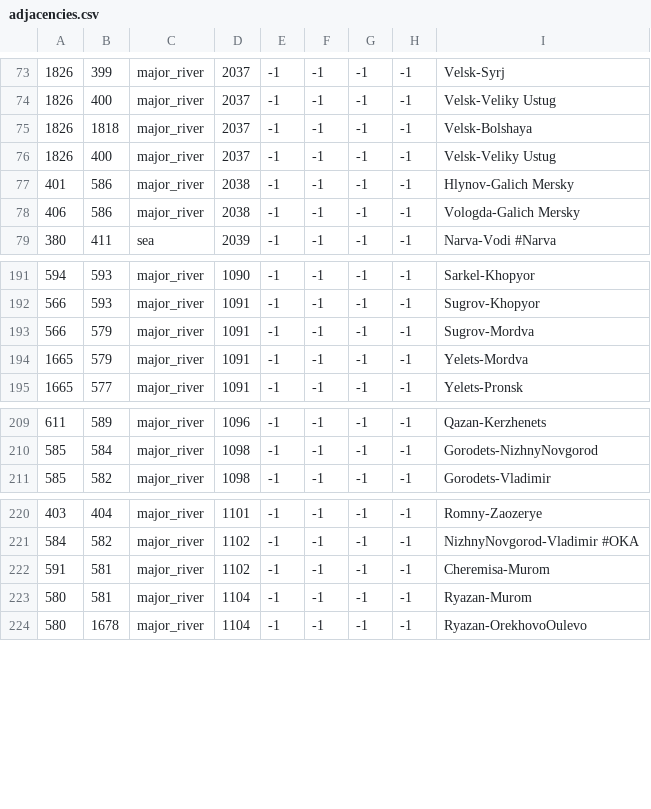
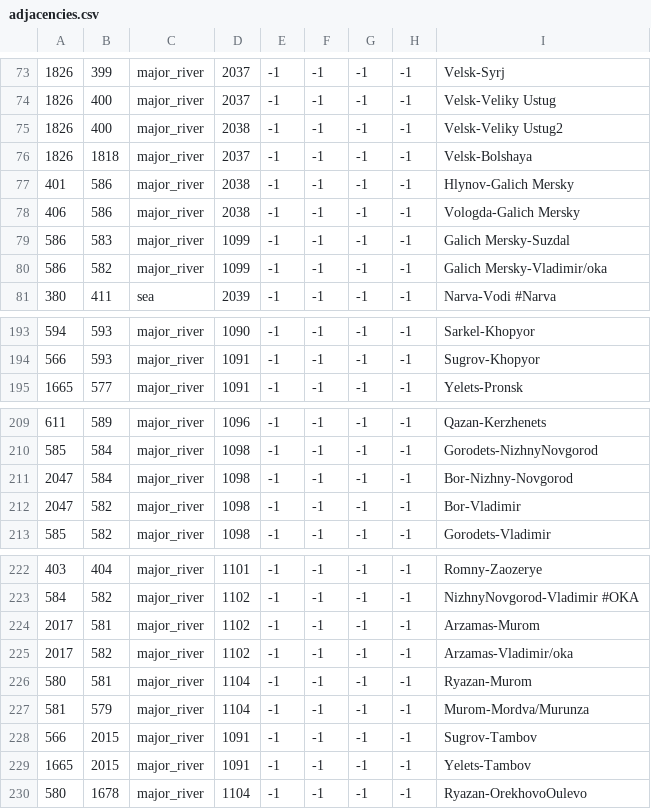
Before and after one commit to rygabert/The-Waterfowl-People, a CSV file: map/adjacencies.csv, drawn as a sheet; only a part is shown, gaps mark what is left out; removed rows and columns are numbered as before the commit, all else as after; the diff covers the shown part only; the diff names each change by its address in the sheet, - before the commit and + after, or states it on an @@ line.

```diff
--- a/map/adjacencies.csv
+++ b/map/adjacencies.csv
+row 75: 1826 | 400 | major_river | 2038 | -1 | -1 | -1 | -1 | Velsk-Veliky Ustug2
-row 76: 1826 | 400 | major_river | 2037 | -1 | -1 | -1 | -1 | Velsk-Veliky Ustug
+row 79: 586 | 583 | major_river | 1099 | -1 | -1 | -1 | -1 | Galich Mersky-Suzdal
+row 80: 586 | 582 | major_river | 1099 | -1 | -1 | -1 | -1 | Galich Mersky-Vladimir/oka
-row 193: 566 | 579 | major_river | 1091 | -1 | -1 | -1 | -1 | Sugrov-Mordva
-row 194: 1665 | 579 | major_river | 1091 | -1 | -1 | -1 | -1 | Yelets-Mordva
+row 211: 2047 | 584 | major_river | 1098 | -1 | -1 | -1 | -1 | Bor-Nizhny-Novgorod
+row 212: 2047 | 582 | major_river | 1098 | -1 | -1 | -1 | -1 | Bor-Vladimir
-A224: 591
+A224: 2017
-I224: Cheremisa-Murom
+I224: Arzamas-Murom
+row 225: 2017 | 582 | major_river | 1102 | -1 | -1 | -1 | -1 | Arzamas-Vladimir/oka
+row 227: 581 | 579 | major_river | 1104 | -1 | -1 | -1 | -1 | Murom-Mordva/Murunza
+row 228: 566 | 2015 | major_river | 1091 | -1 | -1 | -1 | -1 | Sugrov-Tambov
+row 229: 1665 | 2015 | major_river | 1091 | -1 | -1 | -1 | -1 | Yelets-Tambov
```
Also changed, not shown: 1 edited cell elsewhere in this file, localisation/00_fug.csv, 15 other files.
